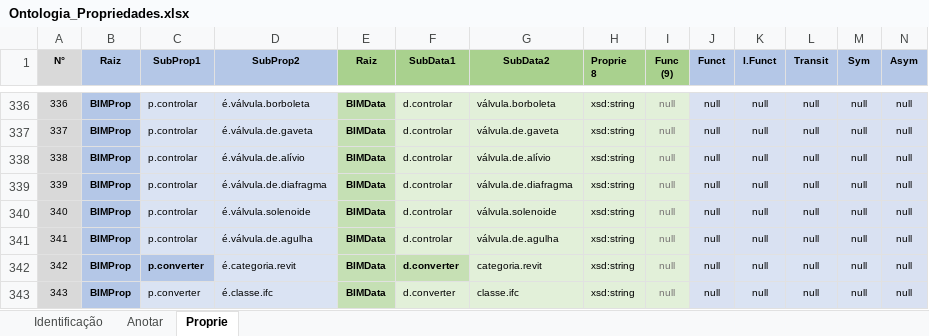
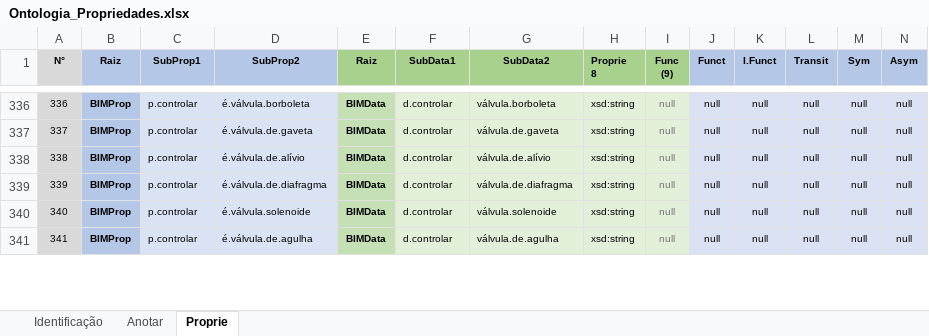
Before and after one commit to JLMenegotto/RepoOnto, an Excel workbook: Ontologia_Propriedades.xlsx, sheet Proprie, drawn as a sheet; only a part is shown, gaps mark what is left out; values as stored, in another font and other column widths than the file's, no borders; conditional formats not drawn; removed rows and columns are numbered as before the commit, all else as after; rows hold the shown columns only; the diff covers the shown part only; the diff names each change by its address in the sheet, - before the commit and + after, or states it on an @@ line.

Commit message:
Add files via upload

```diff
--- a/Ontologia_Propriedades.xlsx (sheet Proprie)
+++ b/Ontologia_Propriedades.xlsx (sheet Proprie)
-row 342: 342 | BIMProp | p.converter | é.categoria.revit | BIMData | d.converter | categoria.revit | xsd:string | null | null | null | null | null | null
-row 343: 343 | BIMProp | p.converter | é.classe.ifc | BIMData | d.converter | classe.ifc | xsd:string | null | null | null | null | null | null
```
Also changed, not shown: 3 added rows, 1 removed row, 1 edited cell, cell formats and row numbers in column A elsewhere in this sheet, sheet Identificação, formulas that keep their value.
